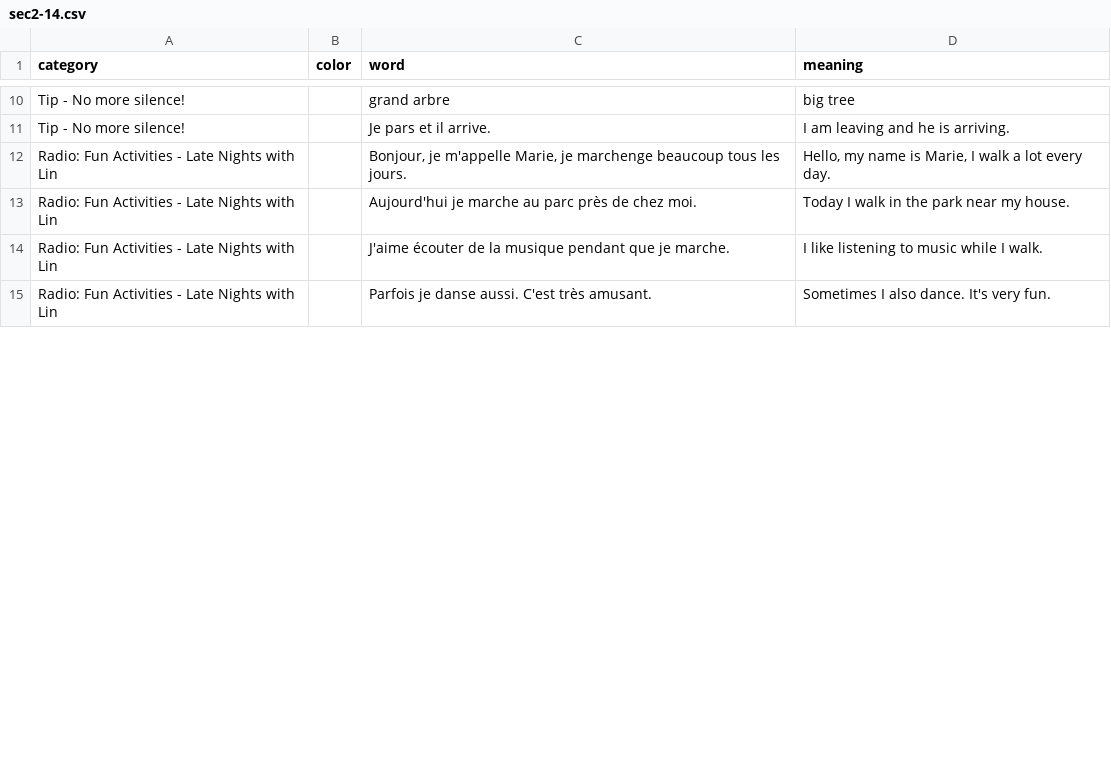
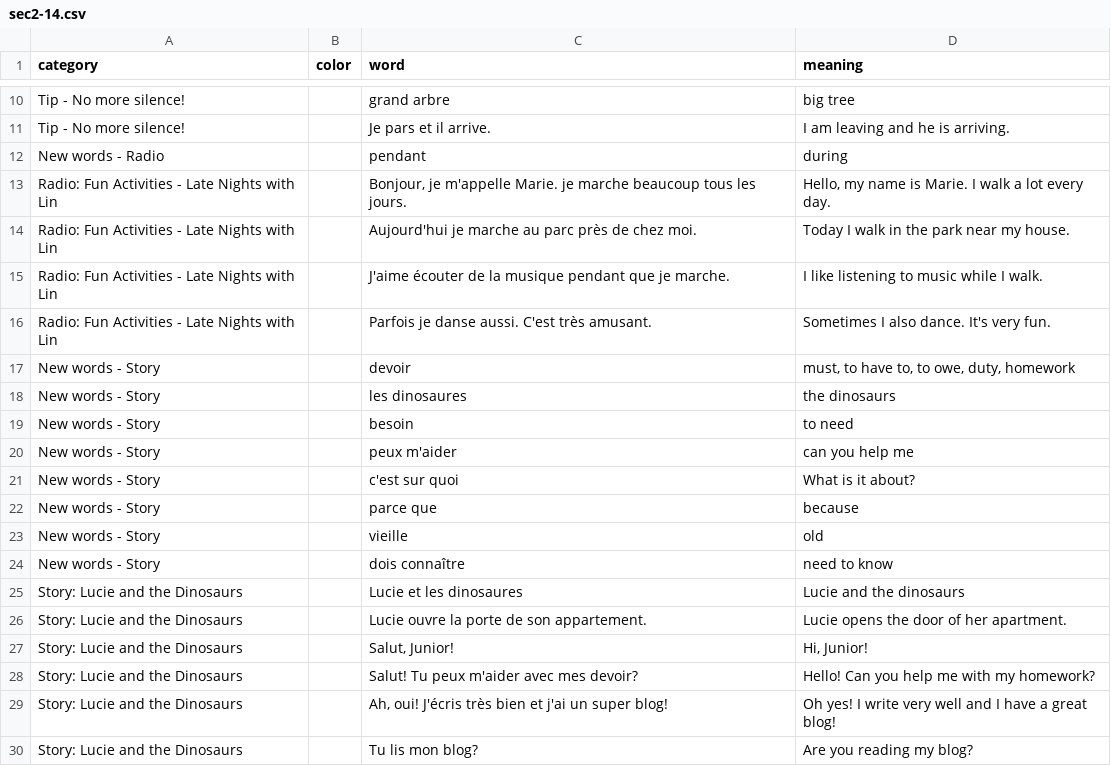
Before and after one commit to zhenni/French-Duolingo, a CSV file: sections/sec2-14.csv, drawn as a sheet; only a part is shown, gaps mark what is left out; the diff covers the shown part only.

Commit message:
update part of sec2-14

```diff
--- a/sections/sec2-14.csv
+++ b/sections/sec2-14.csv
@@ -11,3 +11,4 @@ Tip - No more silence!,,grand arbre,big tree
 Tip - No more silence!,,Je pars et il arrive.,I am leaving and he is arriving.
-Radio: Fun Activities - Late Nights with Lin,,"Bonjour, je m'appelle Marie, je marchenge beaucoup tous les jours.","Hello, my name is Marie, I walk a lot every day."
+New words - Radio,,pendant,during
+Radio: Fun Activities - Late Nights with Lin,,"Bonjour, je m'appelle Marie. je marche beaucoup tous les jours.","Hello, my name is Marie. I walk a lot every day."
 Radio: Fun Activities - Late Nights with Lin,,Aujourd'hui je marche au parc près de chez moi.,Today I walk in the park near my house.
@@ -15 +16,15 @@ Radio: Fun Activities - Late Nights with Lin,,J'aime écouter de la musique pend
 Radio: Fun Activities - Late Nights with Lin,,Parfois je danse aussi. C'est très amusant.,Sometimes I also dance. It's very fun.
+New words - Story,,devoir,"must, to have to, to owe, duty, homework"
+New words - Story,,les dinosaures,the dinosaurs
+New words - Story,,besoin,to need
+New words - Story,,peux m'aider,can you help me
+New words - Story,,c'est sur quoi,What is it about?
+New words - Story,,parce que,because
+New words - Story,,vieille,old
+New words - Story,,dois connaître,need to know
+Story: Lucie and the Dinosaurs,,Lucie et les dinosaures,Lucie and the dinosaurs
+Story: Lucie and the Dinosaurs,,Lucie ouvre la porte de son appartement.,Lucie opens the door of her apartment.
+Story: Lucie and the Dinosaurs,,"Salut, Junior!","Hi, Junior!"
+Story: Lucie and the Dinosaurs,,Salut! Tu peux m'aider avec mes devoir?,Hello! Can you help me with my homework?
+Story: Lucie and the Dinosaurs,,"Ah, oui! J'écris très bien et j'ai un super blog!",Oh yes! I write very well and I have a great blog!
+Story: Lucie and the Dinosaurs,,Tu lis mon blog?,Are you reading my blog?
```
Also changed, not shown: 47 added rows and 6 edited cells elsewhere in this file.
